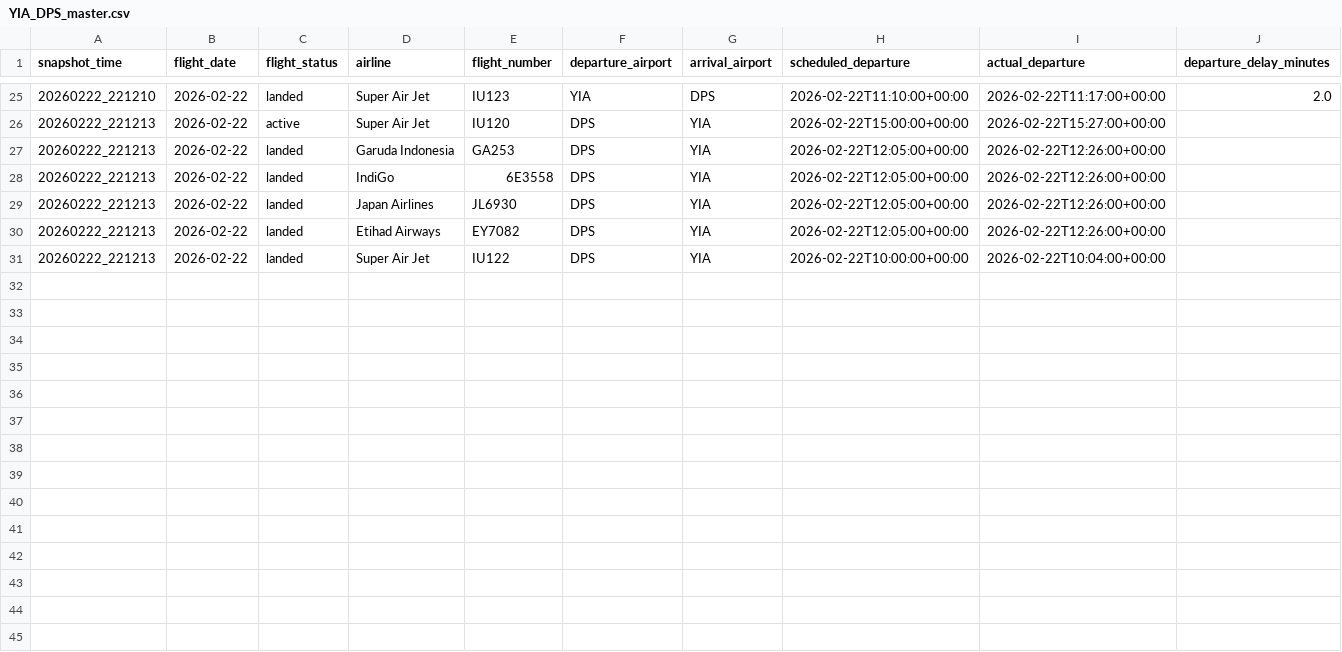
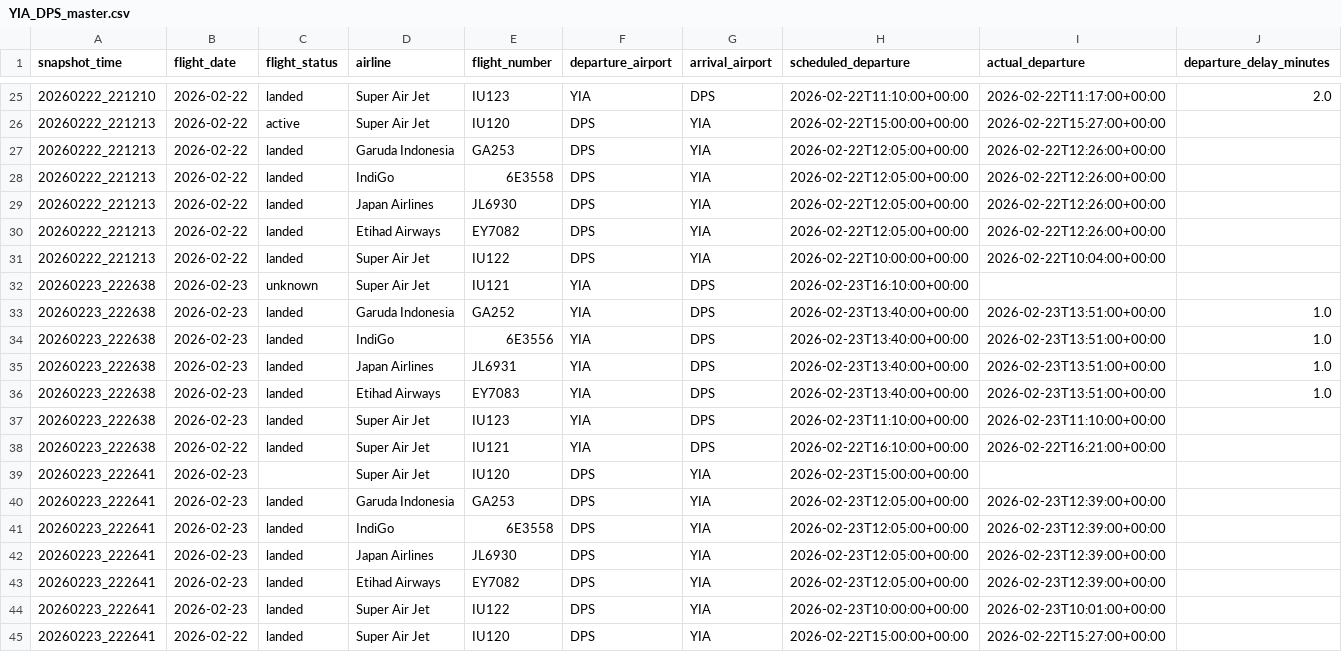
Before and after one commit to tianyuss/aviation-flight-performance-dashboard, a CSV file: data/warehouse/YIA_DPS_master.csv, drawn as a sheet; only a part is shown, gaps mark what is left out; rows hold the shown columns only; the diff names each change by its address in the sheet, - before the commit and + after, or states it on an @@ line.

Commit message:
Update warehouse snapshot - 2026-02-23

```diff
--- a/data/warehouse/YIA_DPS_master.csv
+++ b/data/warehouse/YIA_DPS_master.csv
+row 32: 20260223_222638 | 2026-02-23 | unknown | Super Air Jet | IU121 | YIA | DPS | 2026-02-23T16:10:00+00:00
+row 33: 20260223_222638 | 2026-02-23 | landed | Garuda Indonesia | GA252 | YIA | DPS | 2026-02-23T13:40:00+00:00 | 2026-02-23T13:51:00+00:00 | 1.0
+row 34: 20260223_222638 | 2026-02-23 | landed | IndiGo | 6E3556 | YIA | DPS | 2026-02-23T13:40:00+00:00 | 2026-02-23T13:51:00+00:00 | 1.0
+row 35: 20260223_222638 | 2026-02-23 | landed | Japan Airlines | JL6931 | YIA | DPS | 2026-02-23T13:40:00+00:00 | 2026-02-23T13:51:00+00:00 | 1.0
+row 36: 20260223_222638 | 2026-02-23 | landed | Etihad Airways | EY7083 | YIA | DPS | 2026-02-23T13:40:00+00:00 | 2026-02-23T13:51:00+00:00 | 1.0
+row 37: 20260223_222638 | 2026-02-23 | landed | Super Air Jet | IU123 | YIA | DPS | 2026-02-23T11:10:00+00:00 | 2026-02-23T11:10:00+00:00
+row 38: 20260223_222638 | 2026-02-22 | landed | Super Air Jet | IU121 | YIA | DPS | 2026-02-22T16:10:00+00:00 | 2026-02-22T16:21:00+00:00
+row 39: 20260223_222641 | 2026-02-23 |  | Super Air Jet | IU120 | DPS | YIA | 2026-02-23T15:00:00+00:00
+row 40: 20260223_222641 | 2026-02-23 | landed | Garuda Indonesia | GA253 | DPS | YIA | 2026-02-23T12:05:00+00:00 | 2026-02-23T12:39:00+00:00
+row 41: 20260223_222641 | 2026-02-23 | landed | IndiGo | 6E3558 | DPS | YIA | 2026-02-23T12:05:00+00:00 | 2026-02-23T12:39:00+00:00
+row 42: 20260223_222641 | 2026-02-23 | landed | Japan Airlines | JL6930 | DPS | YIA | 2026-02-23T12:05:00+00:00 | 2026-02-23T12:39:00+00:00
+row 43: 20260223_222641 | 2026-02-23 | landed | Etihad Airways | EY7082 | DPS | YIA | 2026-02-23T12:05:00+00:00 | 2026-02-23T12:39:00+00:00
+row 44: 20260223_222641 | 2026-02-23 | landed | Super Air Jet | IU122 | DPS | YIA | 2026-02-23T10:00:00+00:00 | 2026-02-23T10:01:00+00:00
+row 45: 20260223_222641 | 2026-02-22 | landed | Super Air Jet | IU120 | DPS | YIA | 2026-02-22T15:00:00+00:00 | 2026-02-22T15:27:00+00:00
```
Also changed, not shown: data/warehouse/YIA_DPS_final_state.csv, 1 other file.
